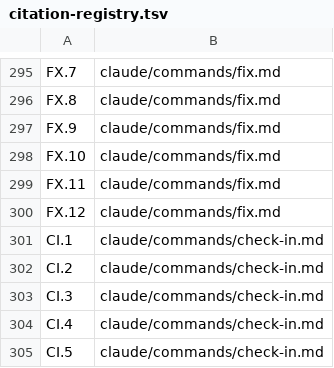
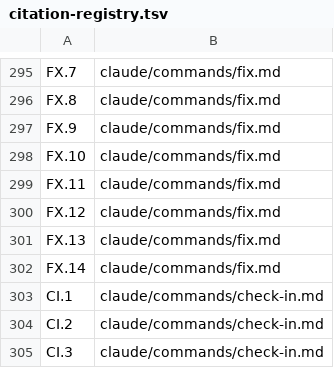
Before and after one commit to Towheads/temperloop, a TSV file: workflows/scripts/config/citation-registry.tsv, drawn as a sheet; only a part is shown, gaps mark what is left out; the shorter side is filled out with more unchanged rows.

```diff
--- a/workflows/scripts/config/citation-registry.tsv
+++ b/workflows/scripts/config/citation-registry.tsv
@@ -300,2 +300,4 @@ FX.11	claude/commands/fix.md
 FX.12	claude/commands/fix.md
+FX.13	claude/commands/fix.md
+FX.14	claude/commands/fix.md
 CI.1	claude/commands/check-in.md
```
Also changed, not shown: 2 other files.
